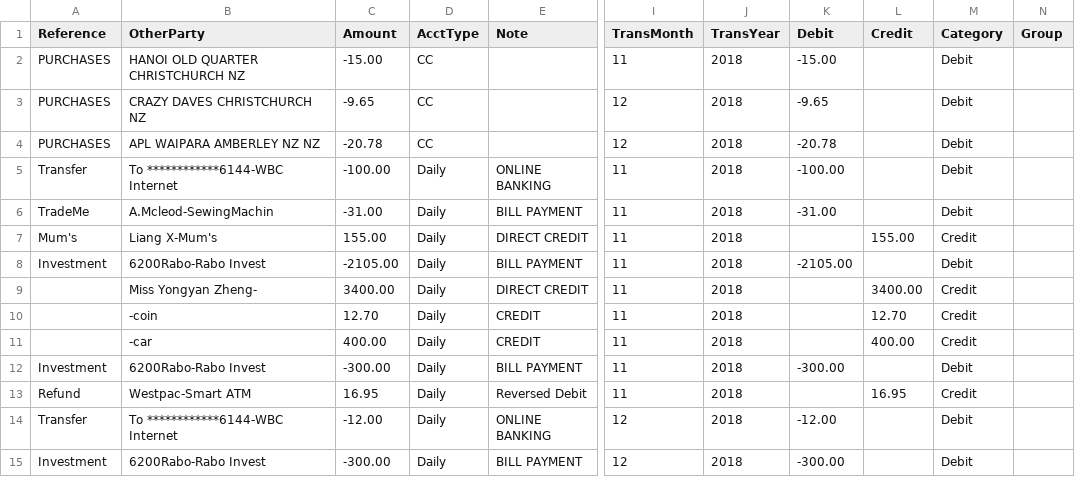
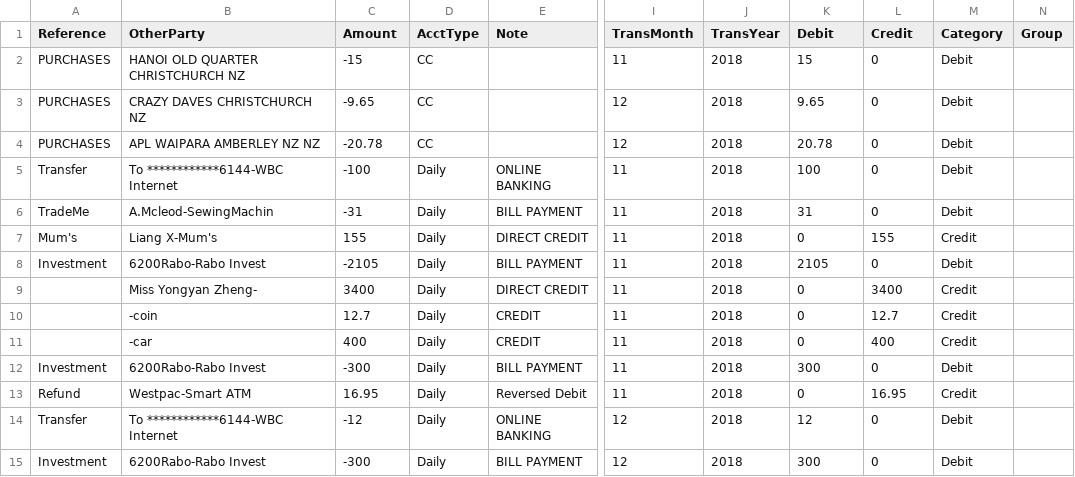
Before and after one commit to Cococatty/NeptuneX, a TSV file: Outputs/MI - Groups to Clear.tsv, drawn as a sheet; only a part is shown, gaps mark what is left out; the diff covers the shown part only; the diff names each change by its address in the sheet, - before the commit and + after, or states it on an @@ line.

```diff
--- a/Outputs/MI - Groups to Clear.tsv
+++ b/Outputs/MI - Groups to Clear.tsv
-C2 (Amount): -15.00
+C2 (Amount): -15
-K2 (Debit): -15.00
+K2 (Debit): 15
-L2:L6 (Credit): (empty)
+L2:L6 (Credit): 0
-K3 (Debit): -9.65
+K3 (Debit): 9.65
-K4 (Debit): -20.78
+K4 (Debit): 20.78
-C5 (Amount): -100.00
+C5 (Amount): -100
-K5 (Debit): -100.00
+K5 (Debit): 100
-C6 (Amount): -31.00
+C6 (Amount): -31
-K6 (Debit): -31.00
+K6 (Debit): 31
-C7 (Amount): 155.00
+C7 (Amount): 155
-K7 (Debit): (empty)
+K7 (Debit): 0
-L7 (Credit): 155.00
+L7 (Credit): 155
-C8 (Amount): -2105.00
+C8 (Amount): -2105
-K8 (Debit): -2105.00
+K8 (Debit): 2105
-L8 (Credit): (empty)
+L8 (Credit): 0
-C9 (Amount): 3400.00
+C9 (Amount): 3400
-K9:K11 (Debit): (empty)
+K9:K11 (Debit): 0
-L9 (Credit): 3400.00
+L9 (Credit): 3400
-C10 (Amount): 12.70
+C10 (Amount): 12.7
-L10 (Credit): 12.70
+L10 (Credit): 12.7
-C11 (Amount): 400.00
+C11 (Amount): 400
-L11 (Credit): 400.00
+L11 (Credit): 400
-C12 (Amount): -300.00
+C12 (Amount): -300
-K12 (Debit): -300.00
+K12 (Debit): 300
-L12 (Credit): (empty)
+L12 (Credit): 0
-K13 (Debit): (empty)
+K13 (Debit): 0
-C14 (Amount): -12.00
+C14 (Amount): -12
-K14 (Debit): -12.00
+K14 (Debit): 12
-L14:L15 (Credit): (empty)
+L14:L15 (Credit): 0
-C15 (Amount): -300.00
+C15 (Amount): -300
-K15 (Debit): -300.00
+K15 (Debit): 300
```
Also changed, not shown: 27 edited cells elsewhere in this file, 5 other files.
